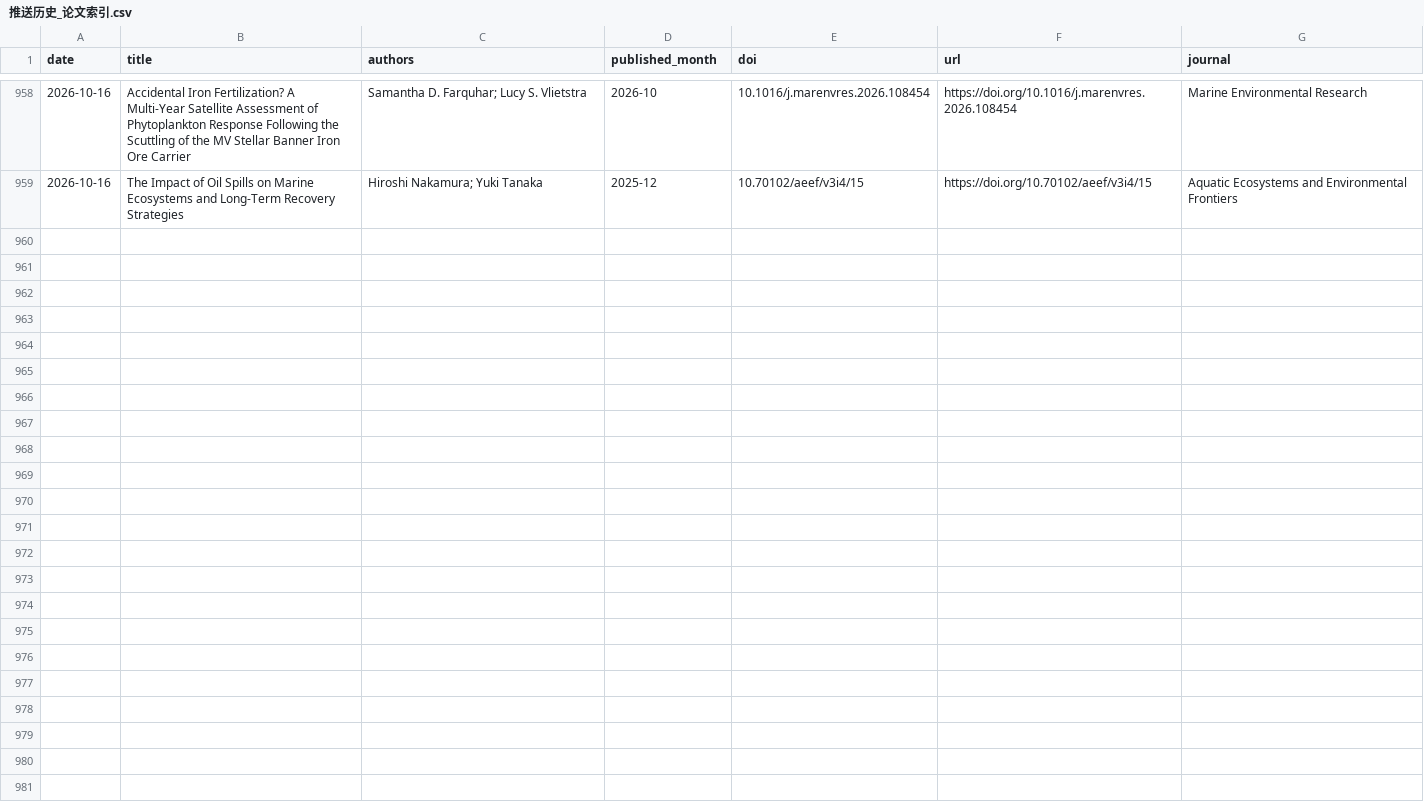
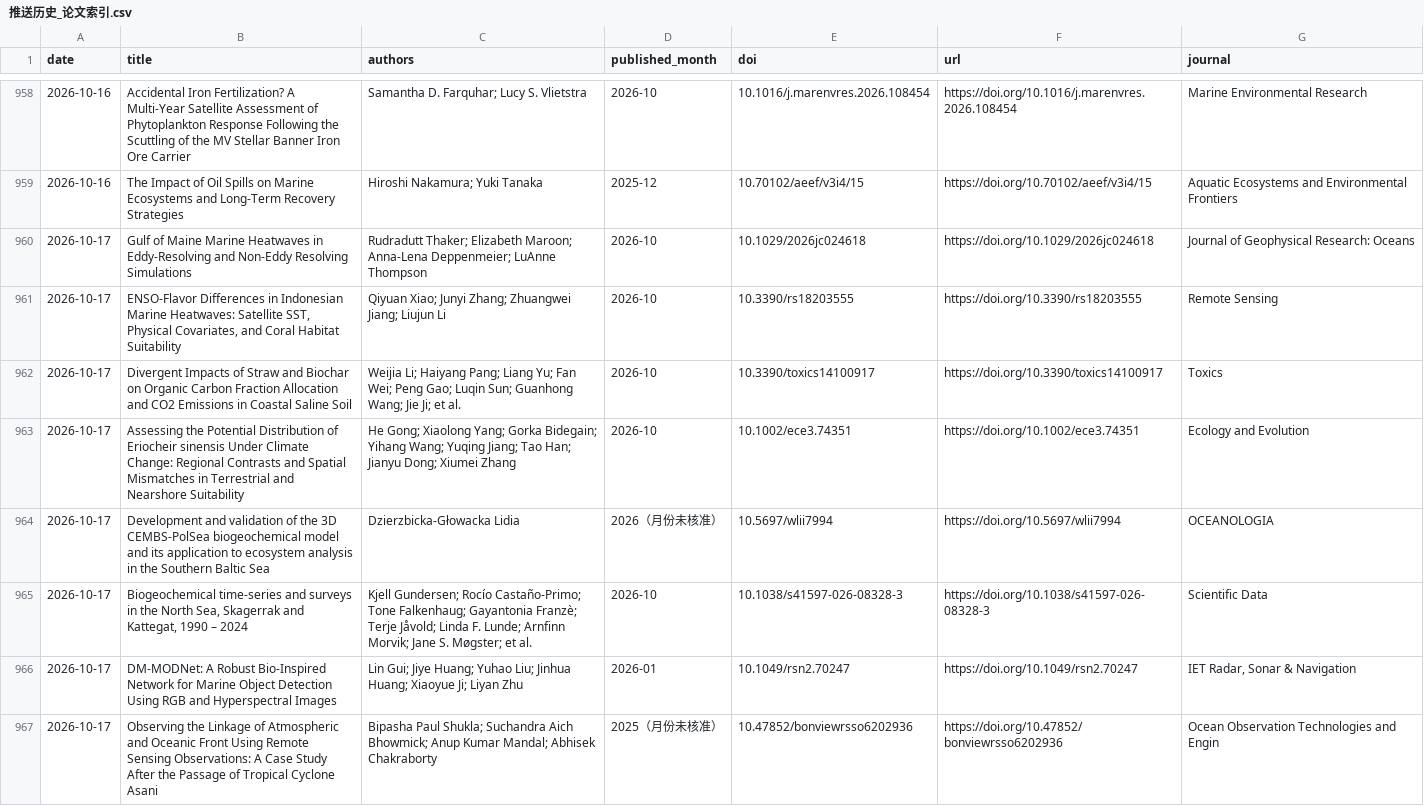
Before and after one commit to MengyuLi15/MengyuLi15.github.io, a CSV file: 推送历史_论文索引.csv, drawn as a sheet; only a part is shown, gaps mark what is left out.

```diff
--- a/推送历史_论文索引.csv
+++ b/推送历史_论文索引.csv
@@ -959 +959,9 @@
 2026-10-16,The Impact of Oil Spills on Marine Ecosystems and Long-Term Recovery Strategies,Hiroshi Nakamura; Yuki Tanaka,2025-12,10.70102/aeef/v3i4/15,https://doi.org/10.70102/aeef/v3i4/15,Aquatic Ecosystems and Environmental Frontiers
+2026-10-17,Gulf of Maine Marine Heatwaves in Eddy‐Resolving and Non‐Eddy Resolving Simulations,Rudradutt Thaker; Elizabeth Maroon; Anna‐Lena Deppenmeier; LuAnne Thompson,2026-10,10.1029/2026jc024618,https://doi.org/10.1029/2026jc024618,Journal of Geophysical Research: Oceans
+2026-10-17,"ENSO-Flavor Differences in Indonesian Marine Heatwaves: Satellite SST, Physical Covariates, and Coral Habitat Suitability",Qiyuan Xiao; Junyi Zhang; Zhuangwei Jiang; Liujun Li,2026-10,10.3390/rs18203555,https://doi.org/10.3390/rs18203555,Remote Sensing
+2026-10-17,Divergent Impacts of Straw and Biochar on Organic Carbon Fraction Allocation and CO2 Emissions in Coastal Saline Soil,Weijia Li; Haiyang Pang; Liang Yu; Fan Wei; Peng Gao; Luqin Sun; Guanhong Wang; Jie Ji; et al.,2026-10,10.3390/toxics14100917,https://doi.org/10.3390/toxics14100917,Toxics
+2026-10-17,Assessing the Potential Distribution of Eriocheir sinensis Under Climate Change: Regional Contrasts and Spatial Mismatches in Terrestrial and Nearshore Suitability,He Gong; Xiaolong Yang; Gorka Bidegain; Yihang Wang; Yuqing Jiang; Tao Han; Jianyu Dong; Xiumei Zhang,2026-10,10.1002/ece3.74351,https://doi.org/10.1002/ece3.74351,Ecology and Evolution
+2026-10-17,Development and validation of the 3D CEMBS-PolSea biogeochemical model and its application to ecosystem analysis in the Southern Baltic Sea,Dzierzbicka-Głowacka Lidia,2026（月份未核准）,10.5697/wlii7994,https://doi.org/10.5697/wlii7994,OCEANOLOGIA
+2026-10-17,"Biogeochemical time-series and surveys in the North Sea, Skagerrak and Kattegat, 1990 – 2024",Kjell Gundersen; Rocío Castaño-Primo; Tone Falkenhaug; Gayantonia Franzè; Terje Jåvold; Linda F. Lunde; Arnfinn Morvik; Jane S. Møgster; et al.,2026-10,10.1038/s41597-026-08328-3,https://doi.org/10.1038/s41597-026-08328-3,Scientific Data
+2026-10-17,DM‐MODNet: A Robust Bio‐Inspired Network for Marine Object Detection Using RGB and Hyperspectral Images,Lin Gui; Jiye Huang; Yuhao Liu; Jinhua Huang; Xiaoyue Ji; Liyan Zhu,2026-01,10.1049/rsn2.70247,https://doi.org/10.1049/rsn2.70247,"IET Radar, Sonar & Navigation"
+2026-10-17,Observing the Linkage of Atmospheric and Oceanic Front Using Remote Sensing Observations: A Case Study After the Passage of Tropical Cyclone Asani,Bipasha Paul Shukla; Suchandra Aich Bhowmick; Anup Kumar Mandal; Abhisek Chakraborty,2025（月份未核准）,10.47852/bonviewrsso6202936,https://doi.org/10.47852/bonviewrsso6202936,Ocean Observation Technologies and Engin
```
Also changed, not shown: 3 other files.
